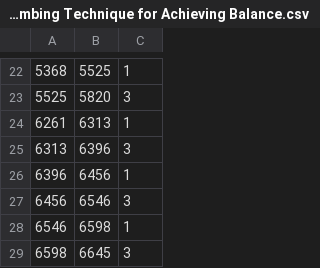
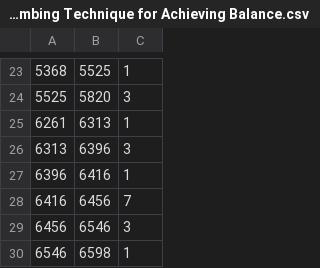
Before and after one commit to tomdec/climbing-technique-detector, a CSV file: data/labels/How to Flag - A Climbing Technique for Achieving Balance.csv, drawn as a sheet; only a part is shown, gaps mark what is left out; the shorter side is filled out with more unchanged rows; the diff covers the shown part only.

```diff
--- a/data/labels/How to Flag - A Climbing Technique for Achieving Balance.csv
+++ b/data/labels/How to Flag - A Climbing Technique for Achieving Balance.csv
@@ -25,3 +26,4 @@
 6313,6396,3
-6396,6456,1
+6396,6416,1
+6416,6456,7
 6456,6546,3
```
Also changed, not shown: 10 added rows, 2 removed rows and 6 edited cells elsewhere in this file, data/labels/7 Key Techniques to Master in Climbing (with Huge Announcement!).csv, data/labels/Intermediate Climbing Techniques Pt.2.csv, 10 other files.
